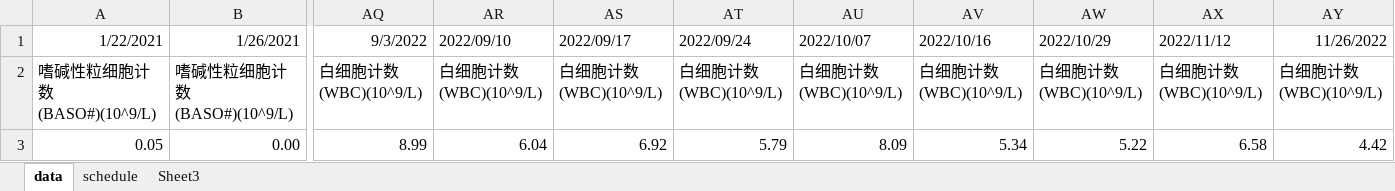
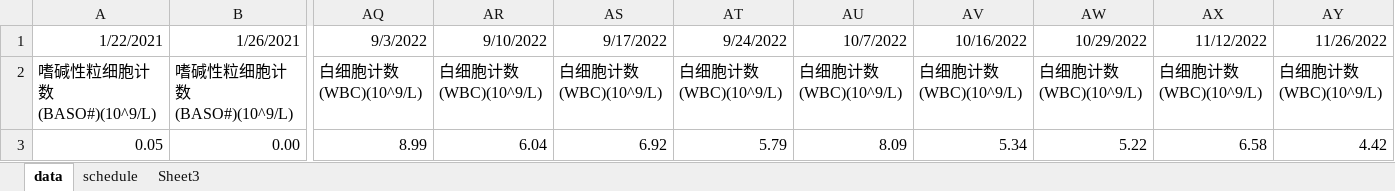
Before and after one commit to durd07/seven, an Excel workbook: 杜子期血常规.xlsx, sheet data, drawn as a sheet; only a part is shown, gaps mark what is left out; values as stored, in another font and other column widths than the file's, no borders; the diff names each change by its address in the sheet, - before the commit and + after, or states it on an @@ line.

```diff
--- a/杜子期血常规.xlsx (sheet data)
+++ b/杜子期血常规.xlsx (sheet data)
-AR1: 2022/09/10
+AR1: 9/10/2022
-AS1: 2022/09/17
+AS1: 9/17/2022
-AT1: 2022/09/24
+AT1: 9/24/2022
-AU1: 2022/10/07
+AU1: 10/7/2022
-AV1: 2022/10/16
+AV1: 10/16/2022
-AW1: 2022/10/29
+AW1: 10/29/2022
-AX1: 2022/11/12
+AX1: 11/12/2022
```
Also changed, not shown: 2 other files.
